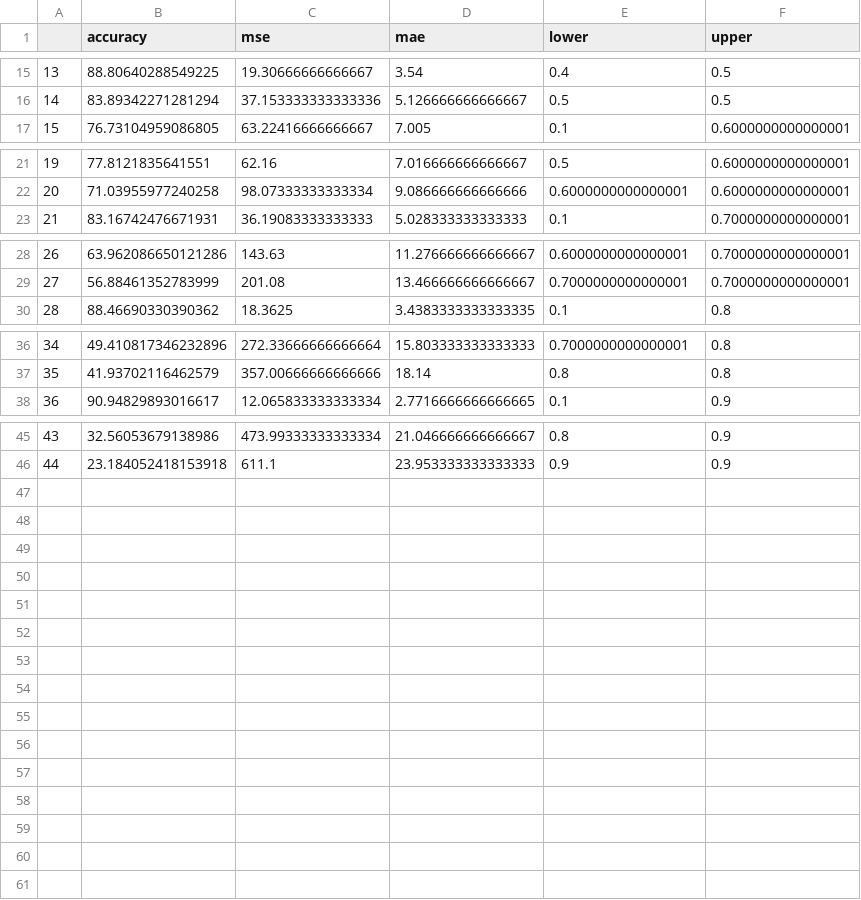
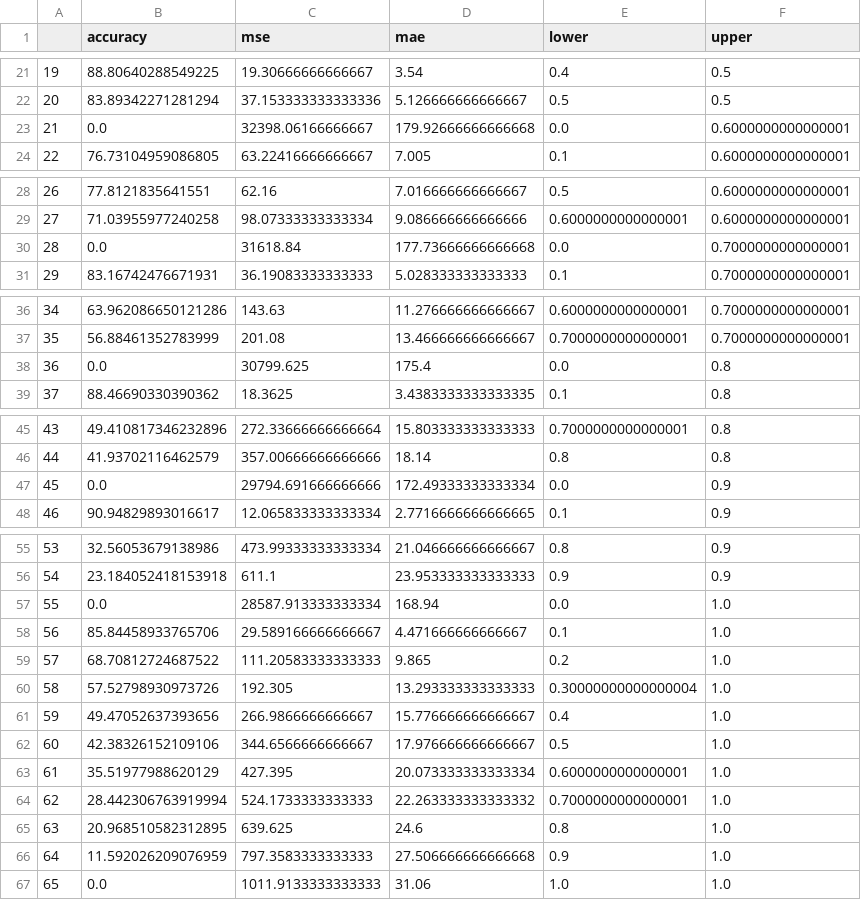
Before and after one commit to s14028/engineer, a CSV file: Practical/CNN/CNN_v9/statistics/cnn_v9_1e_6_18.csv, drawn as a sheet; only a part is shown, gaps mark what is left out; the diff covers the shown part only; the diff names each change by its address in the sheet, - before the commit and + after, or states it on an @@ line.

```diff
--- a/Practical/CNN/CNN_v9/statistics/cnn_v9_1e_6_18.csv
+++ b/Practical/CNN/CNN_v9/statistics/cnn_v9_1e_6_18.csv
@@ column A renumbered between rows 4 and 56 @@
+row 23: 21 | 0.0 | 32398.06166666667 | 179.92666666666668 | 0.0 | 0.6000000000000001
+row 30: 28 | 0.0 | 31618.84 | 177.73666666666668 | 0.0 | 0.7000000000000001
+row 38: 36 | 0.0 | 30799.625 | 175.4 | 0.0 | 0.8
+row 47: 45 | 0.0 | 29794.691666666666 | 172.49333333333334 | 0.0 | 0.9
+row 57: 55 | 0.0 | 28587.913333333334 | 168.94 | 0.0 | 1.0
+row 58: 56 | 85.84458933765706 | 29.589166666666667 | 4.471666666666667 | 0.1 | 1.0
+row 59: 57 | 68.70812724687522 | 111.20583333333333 | 9.865 | 0.2 | 1.0
+row 60: 58 | 57.52798930973726 | 192.305 | 13.293333333333333 | 0.30000000000000004 | 1.0
+row 61: 59 | 49.47052637393656 | 266.9866666666667 | 15.776666666666667 | 0.4 | 1.0
+row 62: 60 | 42.38326152109106 | 344.6566666666667 | 17.976666666666667 | 0.5 | 1.0
+row 63: 61 | 35.51977988620129 | 427.395 | 20.073333333333334 | 0.6000000000000001 | 1.0
+row 64: 62 | 28.442306763919994 | 524.1733333333333 | 22.263333333333332 | 0.7000000000000001 | 1.0
+row 65: 63 | 20.968510582312895 | 639.625 | 24.6 | 0.8 | 1.0
+row 66: 64 | 11.592026209076959 | 797.3583333333333 | 27.506666666666668 | 0.9 | 1.0
+row 67: 65 | 0.0 | 1011.9133333333333 | 31.06 | 1.0 | 1.0
```
Also changed, not shown: 6 added rows elsewhere in this file, Practical/CNN/CNN_v9/statistics/cnn_v9_1e_6_99.csv, Practical/CNN/CNN_v9/statistics/linear_filler_cnn_v9_1e_6_18.csv, 9 other files.
